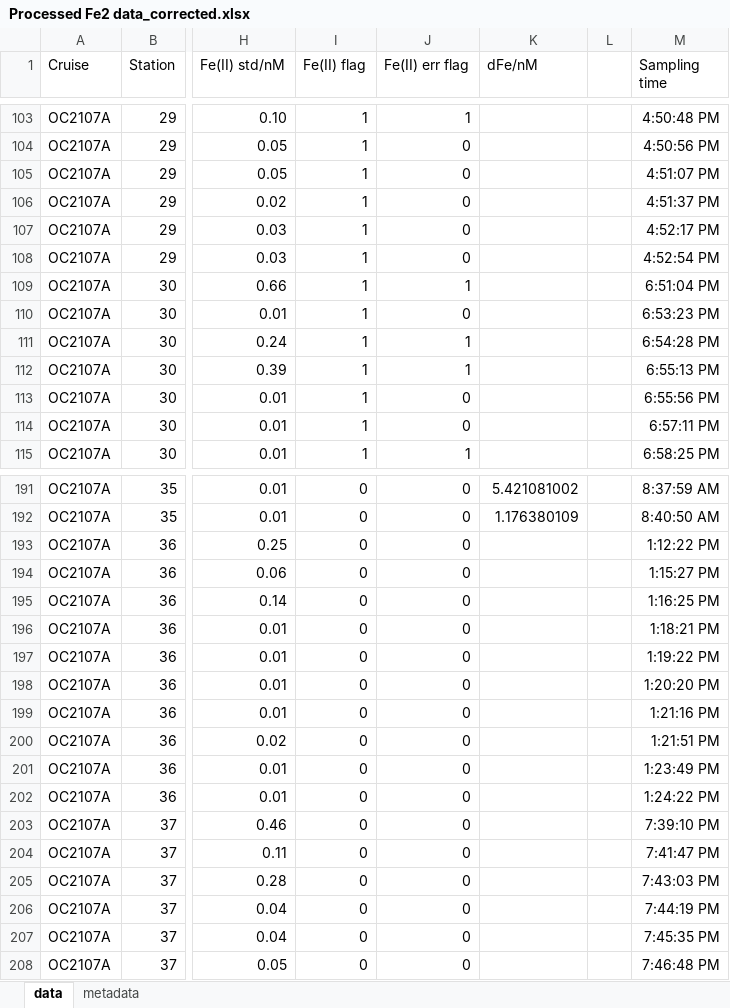
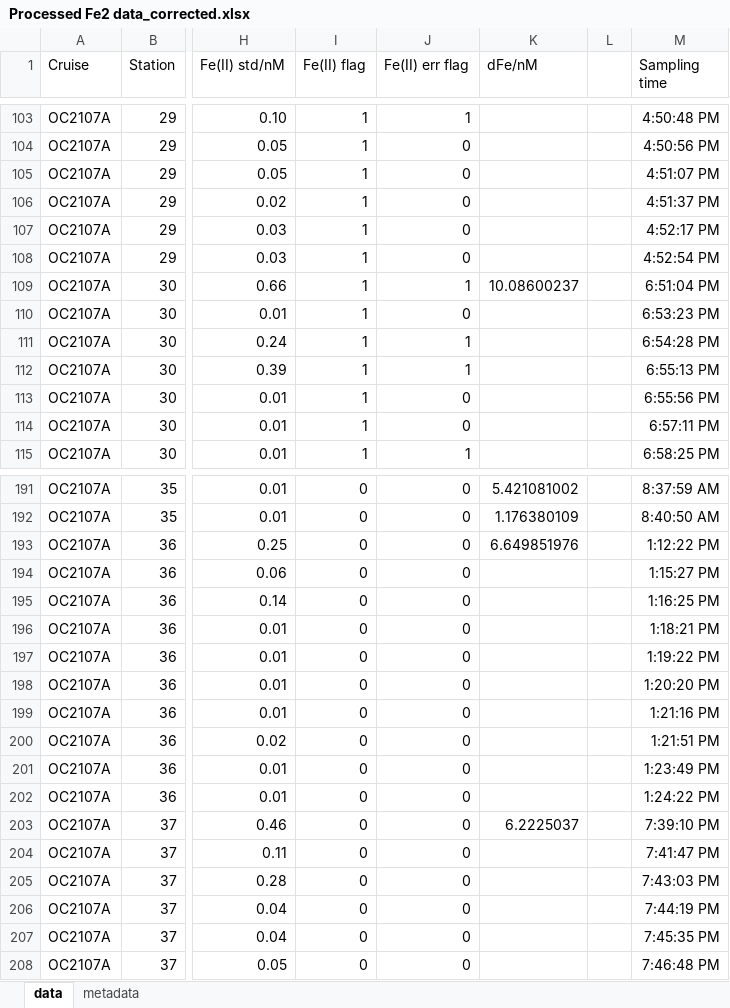
Before and after one commit to NatalyaEvans/Oregon_Fe2, an Excel workbook: Processed Fe2 data_corrected.xlsx, sheet data, drawn as a sheet; only a part is shown, gaps mark what is left out; values as stored, in another font and other column widths than the file's, no borders; the diff covers the shown part only; the diff names each change by its address in the sheet, - before the commit and + after, or states it on an @@ line.

Commit message:
Add files via upload
Final update for paper submission. The file "Processed Fe3 data_OC2107A.xlsx is formatted for BCODMO

```diff
--- a/Processed Fe2 data_corrected.xlsx (sheet data)
+++ b/Processed Fe2 data_corrected.xlsx (sheet data)
-K109 (dFe/nM): (empty)
+K109 (dFe/nM): 10.08600237
-K193 (dFe/nM): (empty)
+K193 (dFe/nM): 6.649851976
-K203 (dFe/nM): (empty)
+K203 (dFe/nM): 6.2225037
```
Also changed, not shown: 24 edited cells elsewhere in this sheet, sheet metadata, 4 other files.
